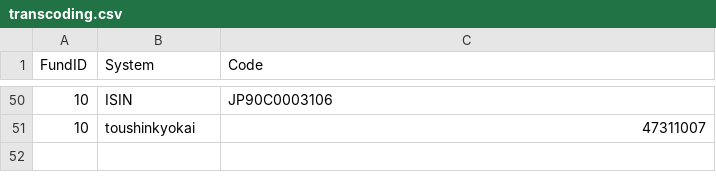
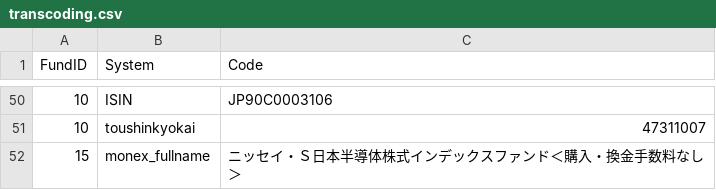
Before and after one commit to AlanFromJapan/FundManagerCompanion, a CSV file: data/transcoding.csv, drawn as a sheet; only a part is shown, gaps mark what is left out.

Commit message:
Feat added Monex transaction file import (buy only for tonight)

```diff
--- a/data/transcoding.csv
+++ b/data/transcoding.csv
@@ -51 +51,2 @@ FundID,System,Code
 10,toushinkyokai,47311007
+15,monex_fullname,ニッセイ・Ｓ日本半導体株式インデックスファンド＜購入・換金手数料なし＞
```
Also changed, not shown: 3 other files.
